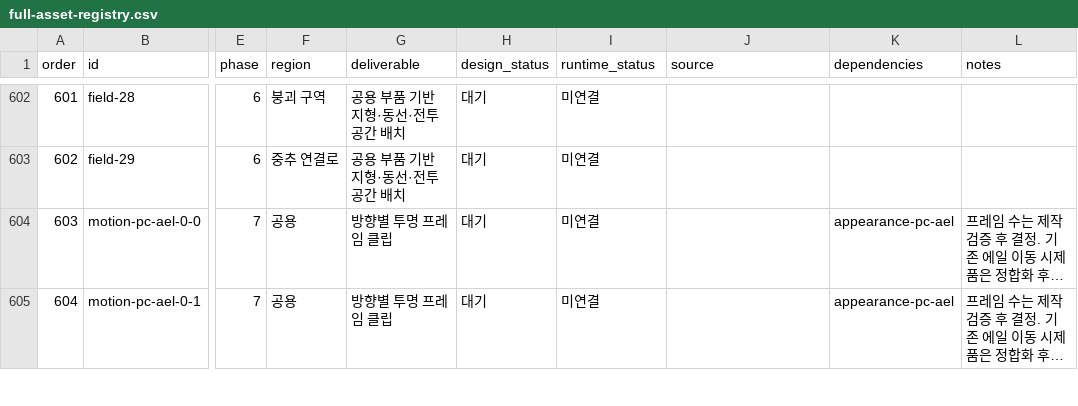
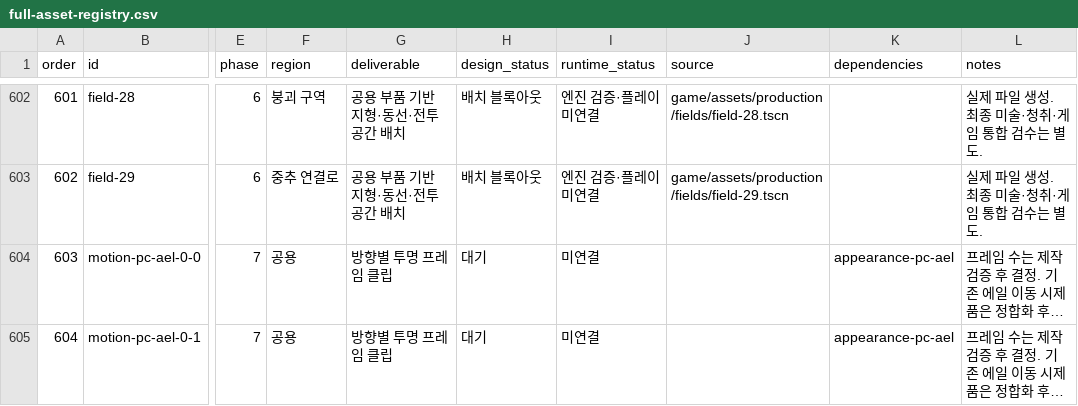
Before and after one commit to a01094864335-cell/springbound-frontier, a CSV file: docs/full-asset-registry.csv, drawn as a sheet; only a part is shown, gaps mark what is left out; long unchanged cells end in …; the diff covers the shown part only; the diff names each change by its address in the sheet, - before the commit and + after, or states it on an @@ line.

Commit message:
Add 29 field layout blockouts with physics route validation

```diff
--- a/docs/full-asset-registry.csv
+++ b/docs/full-asset-registry.csv
-H602:H603 (design_status): 대기
+H602:H603 (design_status): 배치 블록아웃
-I602:I603 (runtime_status): 미연결
+I602:I603 (runtime_status): 엔진 검증·플레이 미연결
-J602 (source): (empty)
+J602 (source): game/assets/production/fields/field-28.tscn
-L602:L603 (notes): (empty)
+L602:L603 (notes): 실제 파일 생성. 최종 미술·청취·게임 통합 검수는 별도.
-J603 (source): (empty)
+J603 (source): game/assets/production/fields/field-29.tscn
```
Also changed, not shown: 108 edited cells elsewhere in this file, 49 other files.
